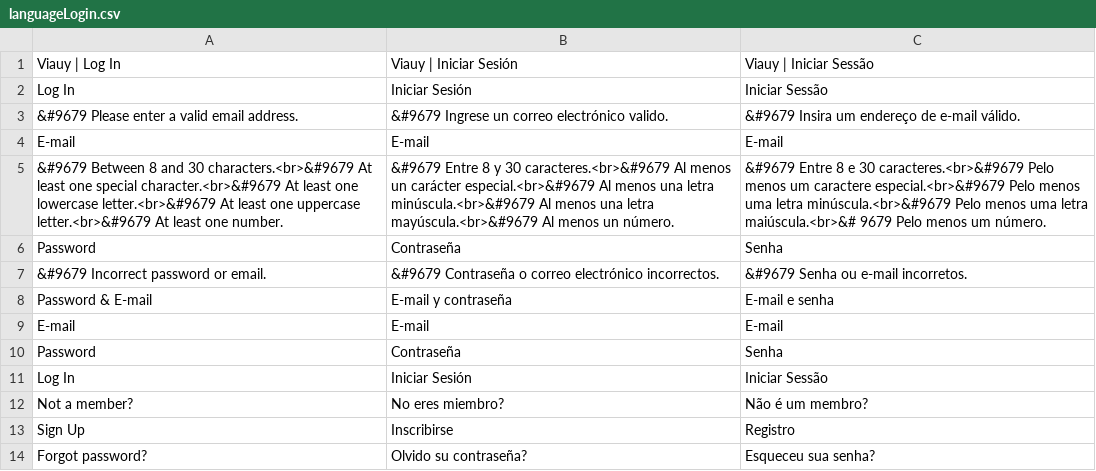
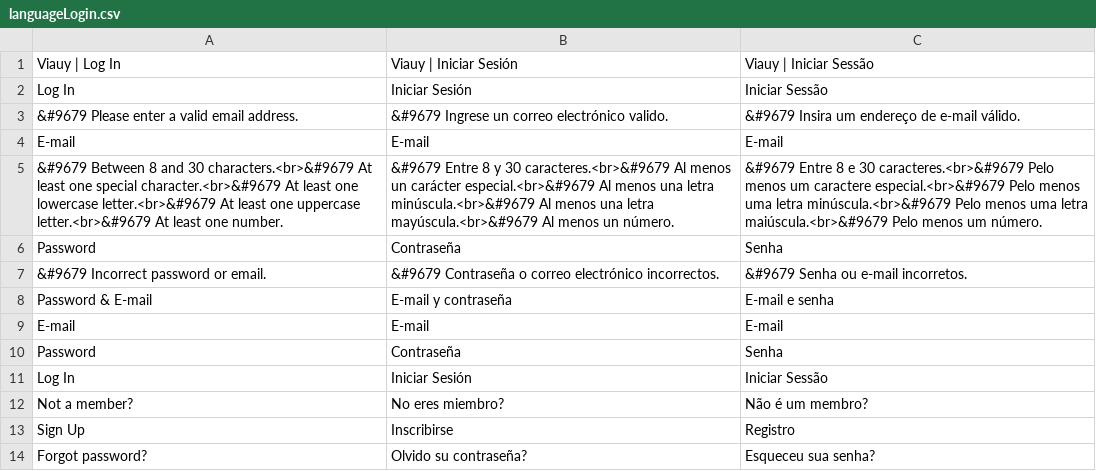
Before and after one commit to JBrusco27/ProyectoUEX2.0, a CSV file: Frontend/Components/Scripts/Translate/LogIn/languageLogin.csv, drawn as a sheet.

Commit message:
Error en traducción

```diff
--- a/Frontend/Components/Scripts/Translate/LogIn/languageLogin.csv
+++ b/Frontend/Components/Scripts/Translate/LogIn/languageLogin.csv
@@ -4,3 +4,3 @@ Log In;Iniciar Sesión;Iniciar Sessão
 E-mail;E-mail;E-mail
-&#9679 Between 8 and 30 characters.<br>&#9679 At least one special character.<br>&#9679 At least one lowercase letter.<br>&#9679 At least one uppercase letter.<br>&#9679 At least one number.;&#9679 Entre 8 y 30 caracteres.<br>&#9679 Al menos un carácter especial.<br>&#9679 Al menos una letra minúscula.<br>&#9679 Al menos una letra mayúscula.<br>&#9679 Al menos un número.;&#9679 Entre 8 e 30 caracteres.<br>&#9679 Pelo menos um caractere especial.<br>&#9679 Pelo menos uma letra minúscula.<br>&#9679 Pelo menos uma letra maiúscula.<br>&# 9679 Pelo menos um número.
+&#9679 Between 8 and 30 characters.<br>&#9679 At least one special character.<br>&#9679 At least one lowercase letter.<br>&#9679 At least one uppercase letter.<br>&#9679 At least one number.;&#9679 Entre 8 y 30 caracteres.<br>&#9679 Al menos un carácter especial.<br>&#9679 Al menos una letra minúscula.<br>&#9679 Al menos una letra mayúscula.<br>&#9679 Al menos un número.;&#9679 Entre 8 e 30 caracteres.<br>&#9679 Pelo menos um caractere especial.<br>&#9679 Pelo menos uma letra minúscula.<br>&#9679 Pelo menos uma letra maiúscula.<br>&#9679 Pelo menos um número.
 Password;Contraseña;Senha
```
